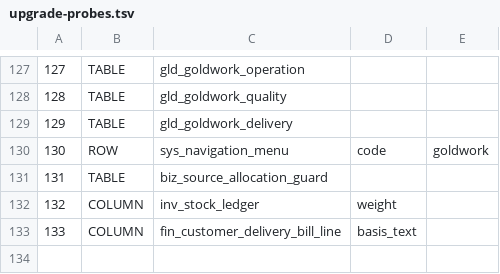
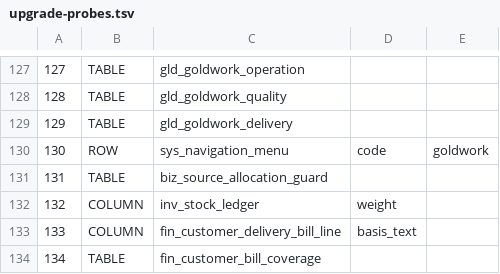
Before and after one commit to sxliuchen-hash/zhubao-ERP, a TSV file: backend/src/main/resources/db/mysql/upgrade-probes.tsv, drawn as a sheet; only a part is shown, gaps mark what is left out.

```diff
--- a/backend/src/main/resources/db/mysql/upgrade-probes.tsv
+++ b/backend/src/main/resources/db/mysql/upgrade-probes.tsv
@@ -133 +133,2 @@
 133	COLUMN	fin_customer_delivery_bill_line	basis_text
+134	TABLE	fin_customer_bill_coverage
```
Also changed, not shown: 10 other files.
